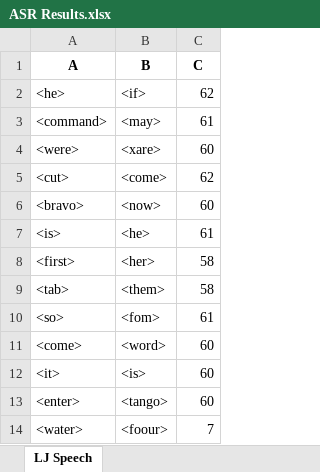
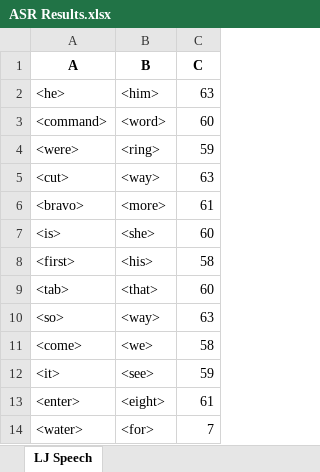
Before and after one commit to dshah1901/P4P-Transformer-ASR-for-Dysarthric-Spech, an Excel workbook: ASR Results.xlsx, sheet LJ Speech, drawn as a sheet; values as stored, in another font and other column widths than the file's, no borders; the diff names each change by its address in the sheet, - before the commit and + after, or states it on an @@ line.

```diff
--- a/ASR Results.xlsx (sheet LJ Speech)
+++ b/ASR Results.xlsx (sheet LJ Speech)
-B2 (B): <if>
+B2 (B): <him>
-C2 (C): 62
+C2 (C): 63
-B3 (B): <may>
+B3 (B): <word>
-C3 (C): 61
+C3 (C): 60
-B4 (B): <xare>
+B4 (B): <ring>
-C4 (C): 60
+C4 (C): 59
-B5 (B): <come>
+B5 (B): <way>
-C5 (C): 62
+C5 (C): 63
-B6 (B): <now>
+B6 (B): <more>
-C6 (C): 60
+C6 (C): 61
-B7 (B): <he>
+B7 (B): <she>
-C7 (C): 61
+C7 (C): 60
-B8 (B): <her>
+B8 (B): <his>
-B9 (B): <them>
+B9 (B): <that>
-C9 (C): 58
+C9 (C): 60
-B10 (B): <fom>
+B10 (B): <way>
-C10 (C): 61
+C10 (C): 63
-B11 (B): <word>
+B11 (B): <we>
-C11 (C): 60
+C11 (C): 58
-B12 (B): <is>
+B12 (B): <see>
-C12 (C): 60
+C12 (C): 59
-B13 (B): <tango>
+B13 (B): <eight>
-C13 (C): 60
+C13 (C): 61
-B14 (B): <foour>
+B14 (B): <for>
```
Also changed, not shown: Dysarthric Speakers.xlsx, Epoch Accuracy.xlsx, 3 other files.
